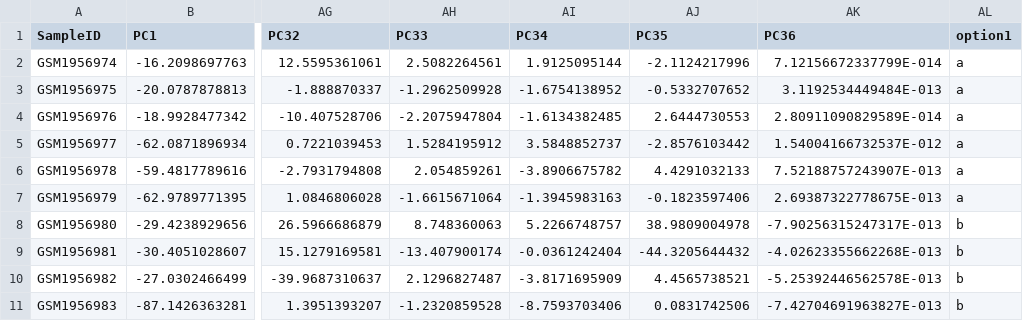
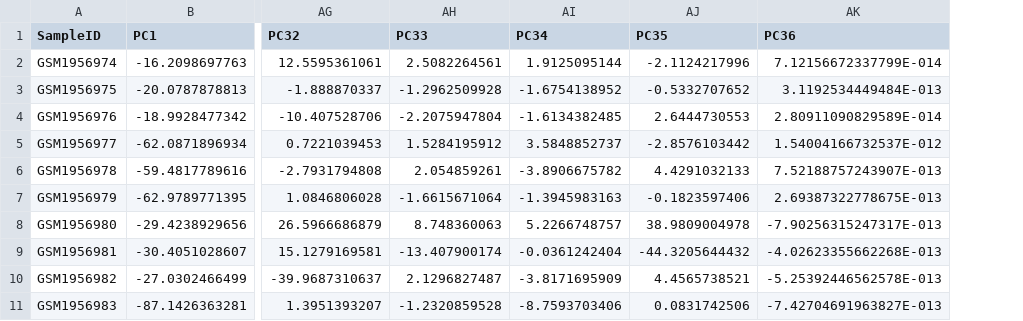
Before and after one commit to tingxuanz/biojs-vis-pca, a TSV file: data/PCA_transcript_expression_TMM_RPKM_log2_sample_data.6932.tsv, drawn as a sheet; only a part is shown, gaps mark what is left out; the diff names each change by its address in the sheet, - before the commit and + after, or states it on an @@ line.

```diff
--- a/data/PCA_transcript_expression_TMM_RPKM_log2_sample_data.6932.tsv
+++ b/data/PCA_transcript_expression_TMM_RPKM_log2_sample_data.6932.tsv
-column AL (option1), rows 2-11: a | a | a | a | a | a | b | b | b | b
```
Also changed, not shown: 2 other files.
